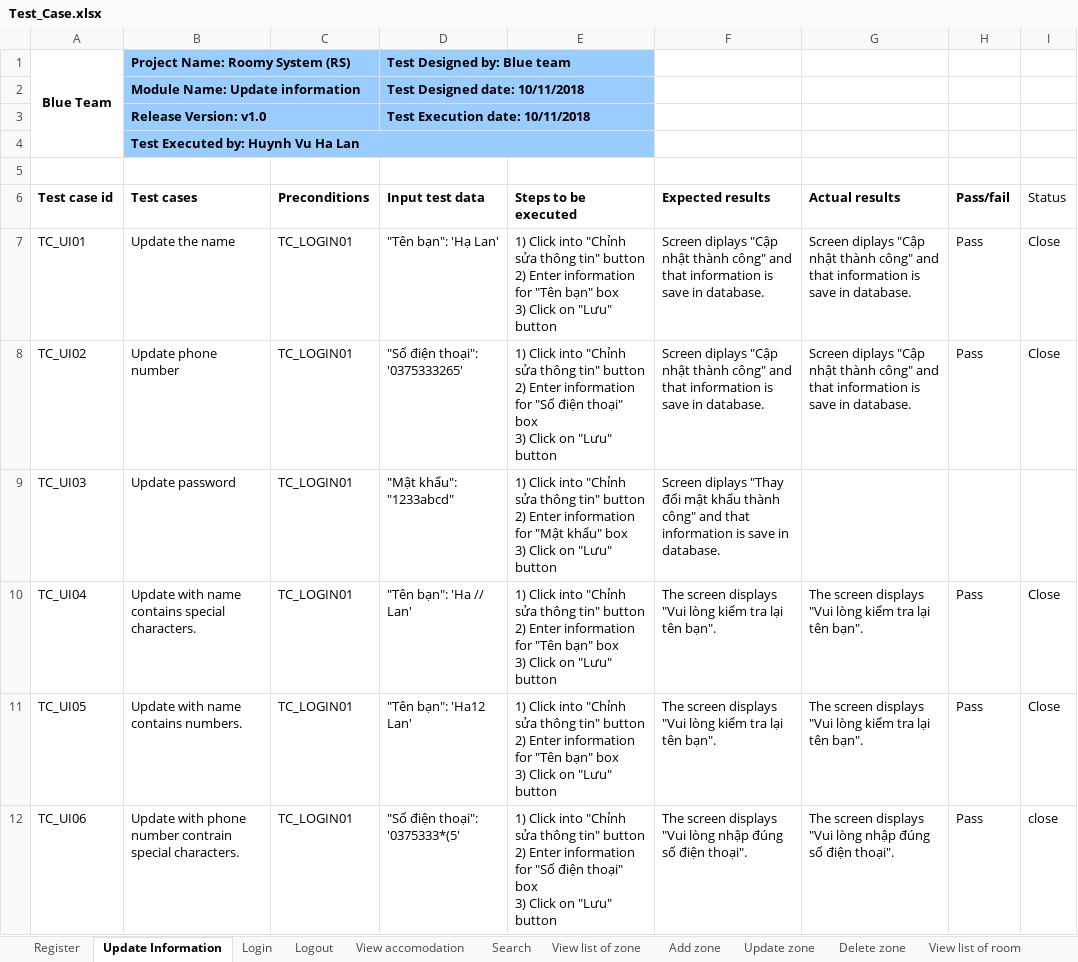
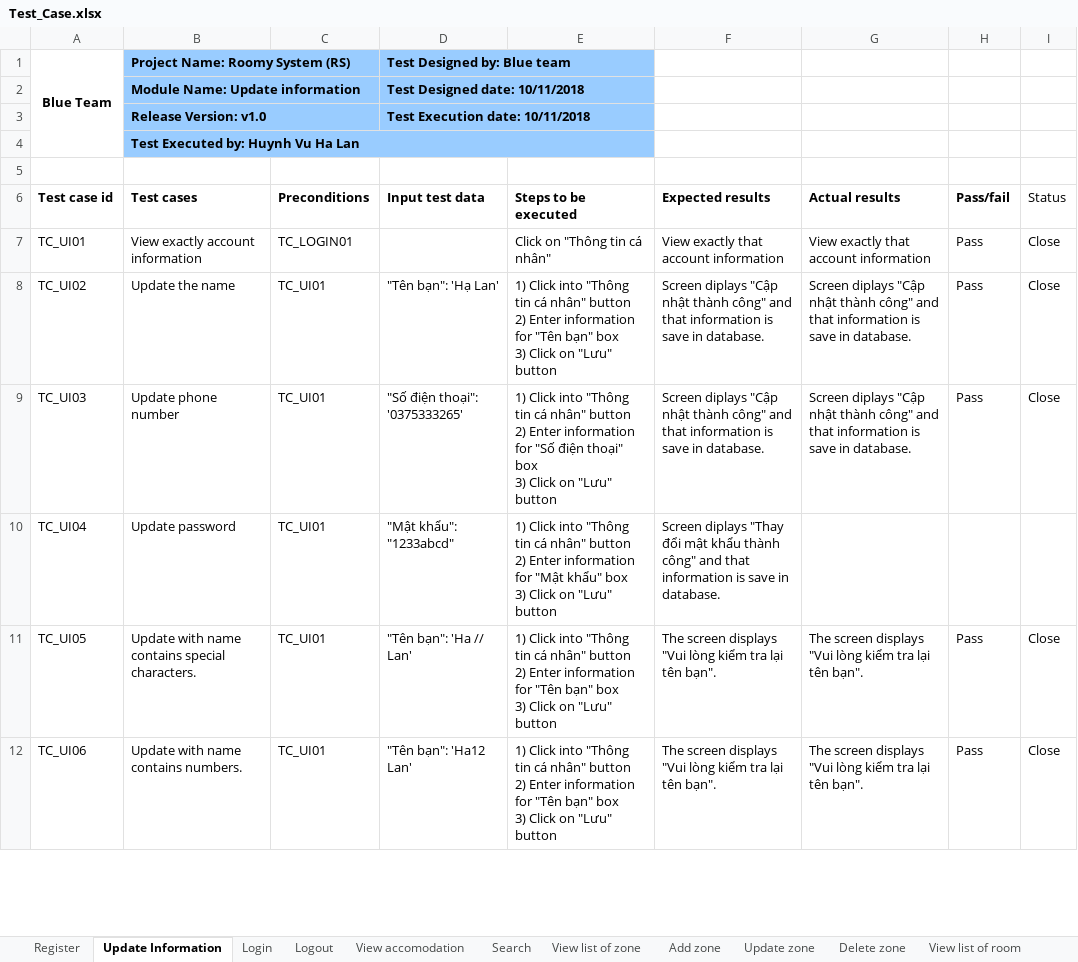
Before and after one commit to quocle28297/Captone1, an Excel workbook: Document/7.Testing/Test_Case.xlsx, sheet Update Information, drawn as a sheet; only a part is shown; values as stored, in another font and other column widths than the file's, no borders; ↵ is a line break in a cell; the diff covers the shown part only; the diff names each change by its address in the sheet, - before the commit and + after, or states it on an @@ line.

Commit message:
AddViewAccount

```diff
--- a/Document/7.Testing/Test_Case.xlsx (sheet Update Information)
+++ b/Document/7.Testing/Test_Case.xlsx (sheet Update Information)
-B7 (Test cases): Update the name
+B7 (Test cases): View exactly account information
-D7 (Input test data): "Tên bạn": 'Hạ Lan'
+D7 (Input test data): (empty)
-E7 (Steps to be executed): 1) Click into "Chỉnh sửa thông tin" button ↵ 2) Enter information for "Tên bạn" box ↵ 3) Click on "Lưu" button
+E7 (Steps to be executed): Click on "Thông tin cá nhân"
-F7 (Expected results): Screen diplays "Cập nhật thành công" and that information is save in database.
+F7 (Expected results): View exactly that account information
-G7 (Actual results): Screen diplays "Cập nhật thành công" and that information is save in database.
+G7 (Actual results): View exactly that account information
-B8 (Test cases): Update phone number
+B8 (Test cases): Update the name
-C8:C12 (Preconditions): TC_LOGIN01
+C8:C12 (Preconditions): TC_UI01
-D8 (Input test data): "Số điện thoại": '0375333265'
+D8 (Input test data): "Tên bạn": 'Hạ Lan'
-E8 (Steps to be executed): …Click into "Chỉnh sửa thông tin" button ↵ 2) Enter information for "Số điện thoại" box ↵ 3)…
+E8 (Steps to be executed): …Click into "Thông tin cá nhân" button ↵ 2) Enter information for "Tên bạn" box ↵ 3)…
-B9 (Test cases): Update password
+B9 (Test cases): Update phone number
-D9 (Input test data): "Mật khẩu": "1233abcd"
+D9 (Input test data): "Số điện thoại": '0375333265'
-E9 (Steps to be executed): …Click into "Chỉnh sửa thông tin" button ↵ 2) Enter information for "Mật khẩu" box ↵ 3)…
+E9 (Steps to be executed): …Click into "Thông tin cá nhân" button ↵ 2) Enter information for "Số điện thoại" box ↵ 3)…
-F9 (Expected results): Screen diplays "Thay đổi mật khẩu thành công"…
+F9 (Expected results): Screen diplays "Cập nhật thành công"…
-G9 (Actual results): (empty)
+G9 (Actual results): Screen diplays "Cập nhật thành công" and that information is save in database.
-H9 (Pass/fail): (empty)
+H9 (Pass/fail): Pass
-I9 (Status): (empty)
+I9 (Status): Close
-B10 (Test cases): Update with name contains special characters.
+B10 (Test cases): Update password
-D10 (Input test data): "Tên bạn": 'Ha // Lan'
+D10 (Input test data): "Mật khẩu": "1233abcd"
-E10 (Steps to be executed): …Click into "Chỉnh sửa thông tin" button ↵ 2) Enter information for "Tên bạn" box ↵ 3)…
+E10 (Steps to be executed): …Click into "Thông tin cá nhân" button ↵ 2) Enter information for "Mật khẩu" box ↵ 3)…
-F10 (Expected results): The screen displays "Vui lòng kiểm tra lại tên bạn".
+F10 (Expected results): Screen diplays "Thay đổi mật khẩu thành công" and that information is save in database.
-G10 (Actual results): The screen displays "Vui lòng kiểm tra lại tên bạn".
+G10 (Actual results): (empty)
-H10 (Pass/fail): Pass
+H10 (Pass/fail): (empty)
-I10 (Status): Close
+I10 (Status): (empty)
-B11 (Test cases): Update with name contains numbers.
+B11 (Test cases): Update with name contains special characters.
-D11 (Input test data): "Tên bạn": 'Ha12 Lan'
+D11 (Input test data): "Tên bạn": 'Ha // Lan'
-E11 (Steps to be executed): …Click into "Chỉnh sửa thông tin" button ↵ 2)…
+E11 (Steps to be executed): …Click into "Thông tin cá nhân" button ↵ 2)…
-B12 (Test cases): Update with phone number contrain special characters.
+B12 (Test cases): Update with name contains numbers.
-D12 (Input test data): "Số điện thoại": '0375333*(5'
+D12 (Input test data): "Tên bạn": 'Ha12 Lan'
-E12 (Steps to be executed): …Click into "Chỉnh sửa thông tin" button ↵ 2) Enter information for "Số điện thoại" box ↵ 3)…
+E12 (Steps to be executed): …Click into "Thông tin cá nhân" button ↵ 2) Enter information for "Tên bạn" box ↵ 3)…
-F12 (Expected results): …"Vui lòng nhập đúng số điện thoại".
+F12 (Expected results): …"Vui lòng kiểm tra lại tên bạn".
-G12 (Actual results): …"Vui lòng nhập đúng số điện thoại".
+G12 (Actual results): …"Vui lòng kiểm tra lại tên bạn".
-I12 (Status): close
+I12 (Status): Close
```
Also changed, not shown: 2 added rows and 19 edited cells elsewhere in this sheet, other sheet tabs.
